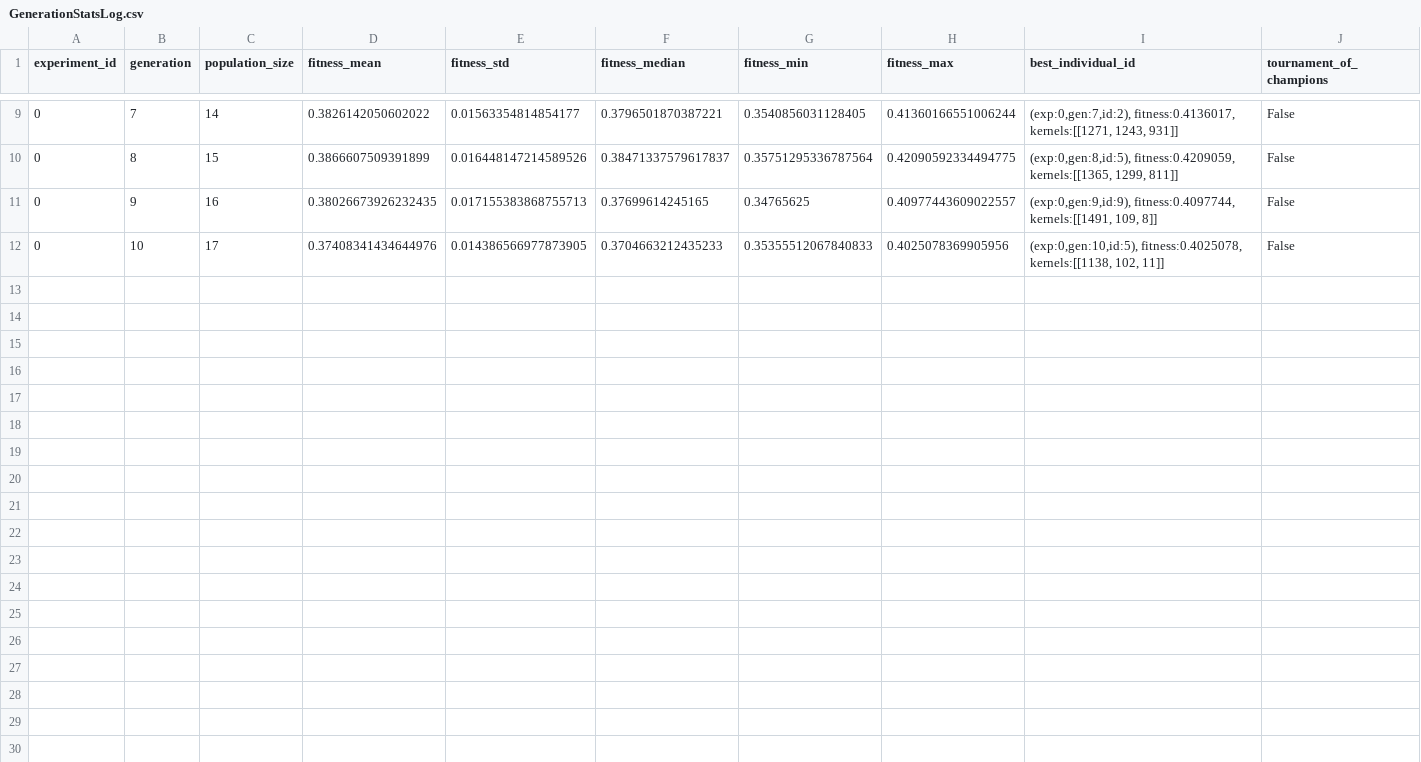
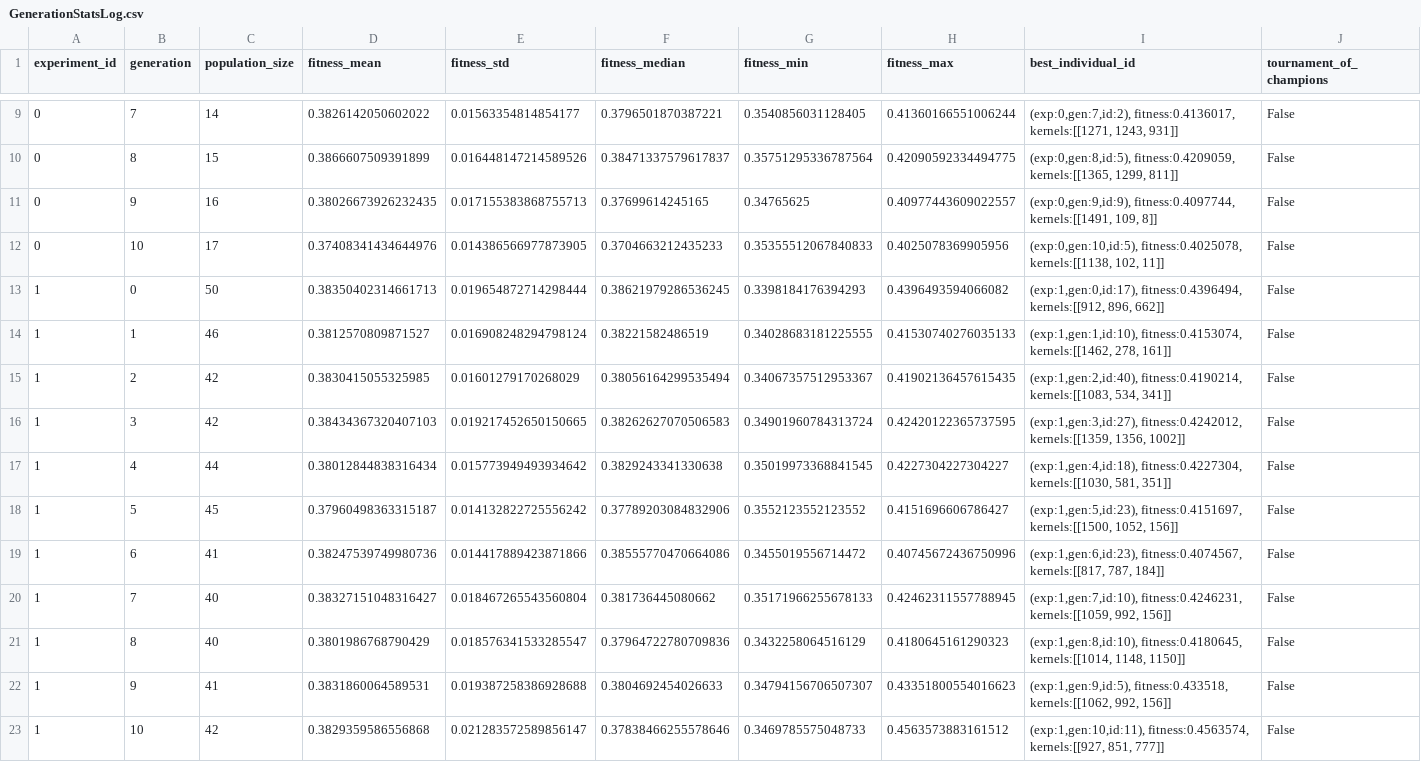
Before and after one commit to emilhar/signal_fusion_nas, a CSV file: SLEAP/Logs/OLogs/GenerationStatsLog.csv, drawn as a sheet; only a part is shown, gaps mark what is left out.

```diff
--- a/SLEAP/Logs/OLogs/GenerationStatsLog.csv
+++ b/SLEAP/Logs/OLogs/GenerationStatsLog.csv
@@ -12 +12,12 @@ experiment_id,generation,population_size,fitness_mean,fitness_std,fitness_median
 0,10,17,0.37408341434644976,0.014386566977873905,0.3704663212435233,0.35355512067840833,0.4025078369905956,"(exp:0,gen:10,id:5), fitness:0.4025078, kernels:[[1138, 102, 11]]",False
+1,0,50,0.38350402314661713,0.019654872714298444,0.38621979286536245,0.3398184176394293,0.4396493594066082,"(exp:1,gen:0,id:17), fitness:0.4396494, kernels:[[912, 896, 662]]",False
+1,1,46,0.3812570809871527,0.016908248294798124,0.38221582486519,0.34028683181225555,0.41530740276035133,"(exp:1,gen:1,id:10), fitness:0.4153074, kernels:[[1462, 278, 161]]",False
+1,2,42,0.3830415055325985,0.01601279170268029,0.38056164299535494,0.34067357512953367,0.41902136457615435,"(exp:1,gen:2,id:40), fitness:0.4190214, kernels:[[1083, 534, 341]]",False
+1,3,42,0.38434367320407103,0.019217452650150665,0.38262627070506583,0.34901960784313724,0.42420122365737595,"(exp:1,gen:3,id:27), fitness:0.4242012, kernels:[[1359, 1356, 1002]]",False
+1,4,44,0.38012844838316434,0.015773949493934642,0.3829243341330638,0.35019973368841545,0.4227304227304227,"(exp:1,gen:4,id:18), fitness:0.4227304, kernels:[[1030, 581, 351]]",False
+1,5,45,0.37960498363315187,0.014132822725556242,0.37789203084832906,0.3552123552123552,0.4151696606786427,"(exp:1,gen:5,id:23), fitness:0.4151697, kernels:[[1500, 1052, 156]]",False
+1,6,41,0.38247539749980736,0.014417889423871866,0.38555770470664086,0.3455019556714472,0.40745672436750996,"(exp:1,gen:6,id:23), fitness:0.4074567, kernels:[[817, 787, 184]]",False
+1,7,40,0.38327151048316427,0.018467265543560804,0.381736445080662,0.35171966255678133,0.42462311557788945,"(exp:1,gen:7,id:10), fitness:0.4246231, kernels:[[1059, 992, 156]]",False
+1,8,40,0.3801986768790429,0.018576341533285547,0.37964722780709836,0.3432258064516129,0.4180645161290323,"(exp:1,gen:8,id:10), fitness:0.4180645, kernels:[[1014, 1148, 1150]]",False
+1,9,41,0.3831860064589531,0.019387258386928688,0.3804692454026633,0.34794156706507307,0.43351800554016623,"(exp:1,gen:9,id:5), fitness:0.433518, kernels:[[1062, 992, 156]]",False
+1,10,42,0.3829359586556868,0.021283572589856147,0.37838466255578646,0.3469785575048733,0.4563573883161512,"(exp:1,gen:10,id:11), fitness:0.4563574, kernels:[[927, 851, 777]]",False
```
Also changed, not shown: SLEAP/Logs/OLogs/ExperimentStatsLog.csv, 2 other files.
